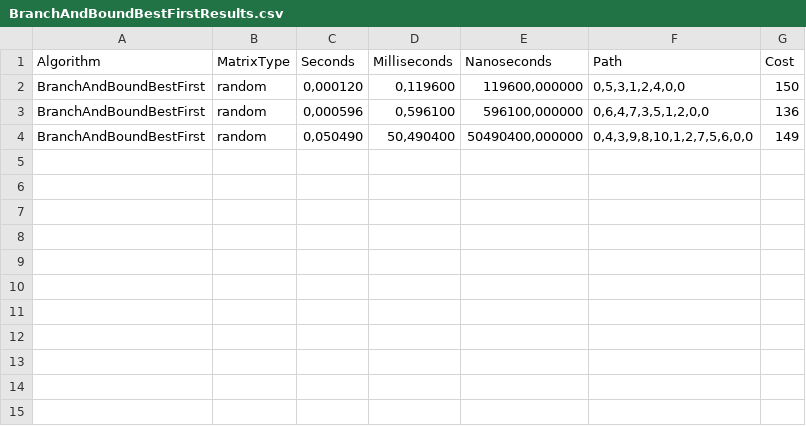
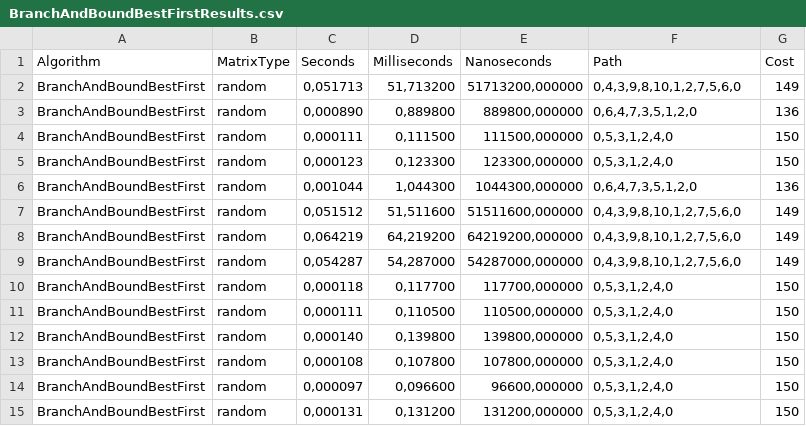
Before and after one commit to Nurek54/PEA_II, a CSV file: cmake-build-debug/BranchAndBoundBestFirstResults.csv, drawn as a sheet.

```diff
--- a/cmake-build-debug/BranchAndBoundBestFirstResults.csv
+++ b/cmake-build-debug/BranchAndBoundBestFirstResults.csv
@@ -1,4 +1,15 @@
 Algorithm | MatrixType | Seconds | Milliseconds | Nanoseconds | Path | Cost
-BranchAndBoundBestFirst | random | 0,000120 | 0,119600 | 119600,000000 | 0,5,3,1,2,4,0,0 | 150
-BranchAndBoundBestFirst | random | 0,000596 | 0,596100 | 596100,000000 | 0,6,4,7,3,5,1,2,0,0 | 136
-BranchAndBoundBestFirst | random | 0,050490 | 50,490400 | 50490400,000000 | 0,4,3,9,8,10,1,2,7,5,6,0,0 | 149
+BranchAndBoundBestFirst | random | 0,051713 | 51,713200 | 51713200,000000 | 0,4,3,9,8,10,1,2,7,5,6,0 | 149
+BranchAndBoundBestFirst | random | 0,000890 | 0,889800 | 889800,000000 | 0,6,4,7,3,5,1,2,0 | 136
+BranchAndBoundBestFirst | random | 0,000111 | 0,111500 | 111500,000000 | 0,5,3,1,2,4,0 | 150
+BranchAndBoundBestFirst | random | 0,000123 | 0,123300 | 123300,000000 | 0,5,3,1,2,4,0 | 150
+BranchAndBoundBestFirst | random | 0,001044 | 1,044300 | 1044300,000000 | 0,6,4,7,3,5,1,2,0 | 136
+BranchAndBoundBestFirst | random | 0,051512 | 51,511600 | 51511600,000000 | 0,4,3,9,8,10,1,2,7,5,6,0 | 149
+BranchAndBoundBestFirst | random | 0,064219 | 64,219200 | 64219200,000000 | 0,4,3,9,8,10,1,2,7,5,6,0 | 149
+BranchAndBoundBestFirst | random | 0,054287 | 54,287000 | 54287000,000000 | 0,4,3,9,8,10,1,2,7,5,6,0 | 149
+BranchAndBoundBestFirst | random | 0,000118 | 0,117700 | 117700,000000 | 0,5,3,1,2,4,0 | 150
+BranchAndBoundBestFirst | random | 0,000111 | 0,110500 | 110500,000000 | 0,5,3,1,2,4,0 | 150
+BranchAndBoundBestFirst | random | 0,000140 | 0,139800 | 139800,000000 | 0,5,3,1,2,4,0 | 150
+BranchAndBoundBestFirst | random | 0,000108 | 0,107800 | 107800,000000 | 0,5,3,1,2,4,0 | 150
+BranchAndBoundBestFirst | random | 0,000097 | 0,096600 | 96600,000000 | 0,5,3,1,2,4,0 | 150
+BranchAndBoundBestFirst | random | 0,000131 | 0,131200 | 131200,000000 | 0,5,3,1,2,4,0 | 150
```
Also changed, not shown: cmake-build-debug/BranchAndBoundBFSResults.csv, cmake-build-debug/BranchAndBoundDFSResults.csv, 10 other files.
